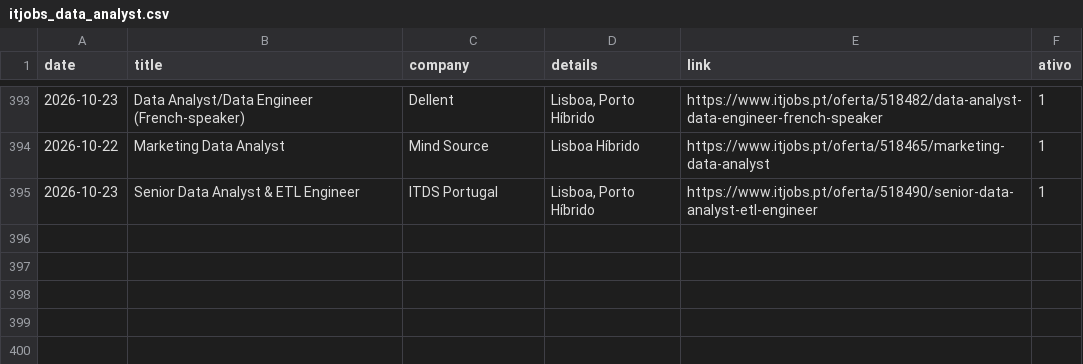
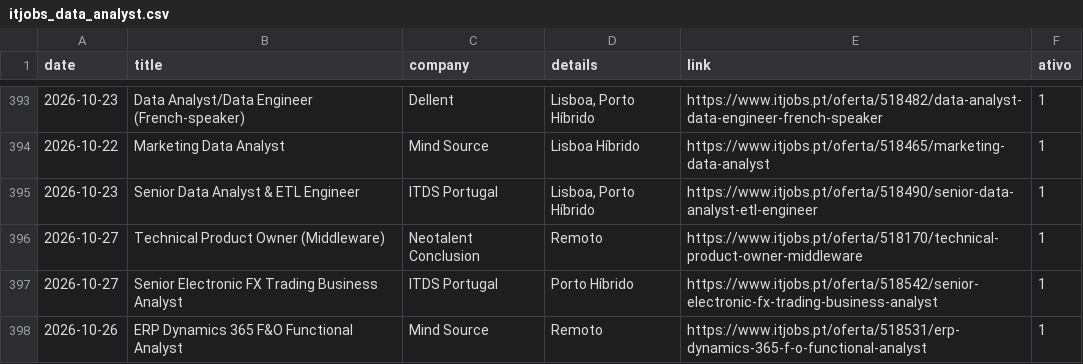
Before and after one commit to E-man85/itjobs-data-automation, a CSV file: itjobs_data_analyst.csv, drawn as a sheet; only a part is shown, gaps mark what is left out; the diff names each change by its address in the sheet, - before the commit and + after, or states it on an @@ line.

```diff
--- a/itjobs_data_analyst.csv
+++ b/itjobs_data_analyst.csv
+row 396: 2026-10-27 | Technical Product Owner (Middleware) | Neotalent Conclusion | Remoto | https://www.itjobs.pt/oferta/518170/technical-product-owner-middleware | 1
+row 397: 2026-10-27 | Senior Electronic FX Trading Business Analyst | ITDS Portugal | Porto Híbrido | https://www.itjobs.pt/oferta/518542/senior-electronic-fx-trading-business-analyst | 1
+row 398: 2026-10-26 | ERP Dynamics 365 F&O Functional Analyst | Mind Source | Remoto | https://www.itjobs.pt/oferta/518531/erp-dynamics-365-f-o-functional-analyst | 1
```
